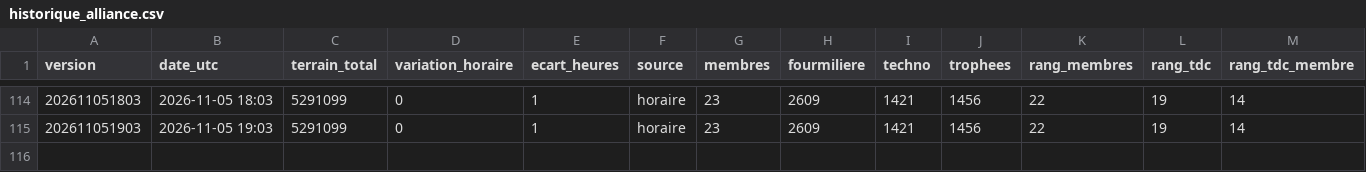
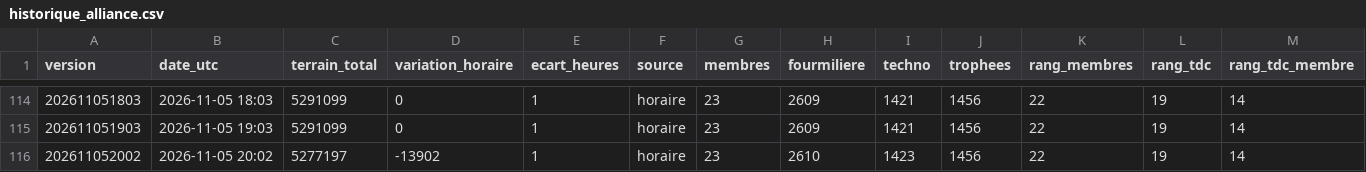
Before and after one commit to Kerspinem/stats-ambre, a CSV file: historique_alliance.csv, drawn as a sheet; only a part is shown, gaps mark what is left out; rows hold the shown columns only; the diff names each change by its address in the sheet, - before the commit and + after, or states it on an @@ line.

```diff
--- a/historique_alliance.csv
+++ b/historique_alliance.csv
+row 116: 202611052002 | 2026-11-05 20:02 | 5277197 | -13902 | 1 | horaire | 23 | 2610 | 1423 | 1456 | 22 | 19 | 14
```
Also changed, not shown: historique_joueurs.csv, 1 other file.
